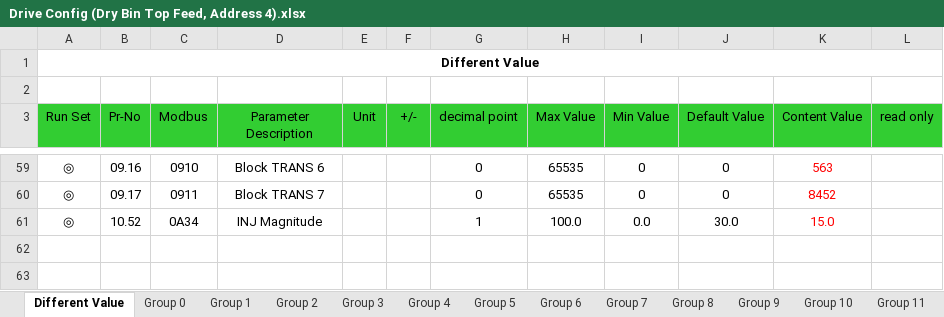
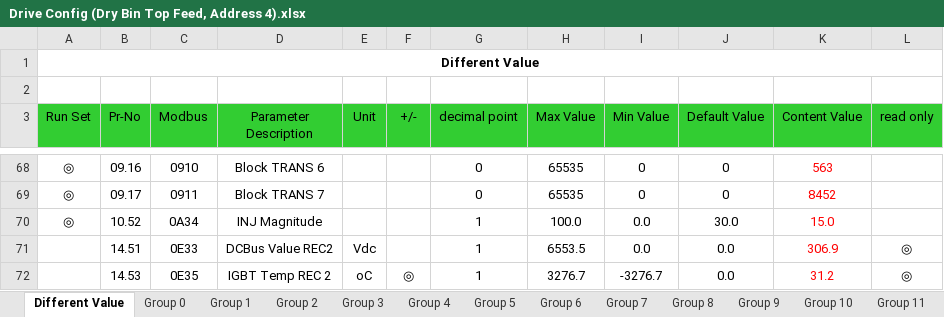
Before and after one commit to gtetil/ME21000-Swoish-Grain-Control, an Excel workbook: PLC/Drive Config (Dry Bin Top Feed, Address 4).xlsx, sheet Different Value, drawn as a sheet; only a part is shown, gaps mark what is left out; values as stored, in another font and other column widths than the file's, no borders; the diff covers the shown part only; the diff names each change by its address in the sheet, - before the commit and + after, or states it on an @@ line.

```diff
--- a/PLC/Drive Config (Dry Bin Top Feed, Address 4).xlsx (sheet Different Value)
+++ b/PLC/Drive Config (Dry Bin Top Feed, Address 4).xlsx (sheet Different Value)
+row 71:  | 14.51 | 0E33 | DCBus Value REC2 | Vdc |  | 1 | 6553.5 | 0.0 | 0.0 | 306.9 | ◎
+row 72:  | 14.53 | 0E35 | IGBT Temp REC 2 | oC | ◎ | 1 | 3276.7 | -3276.7 | 0.0 | 31.2 | ◎
```
Also changed, not shown: 9 added rows and 10 edited cells elsewhere in this sheet, sheet Group 6, sheet Group 5, sheet Group 14, 13 other files.
